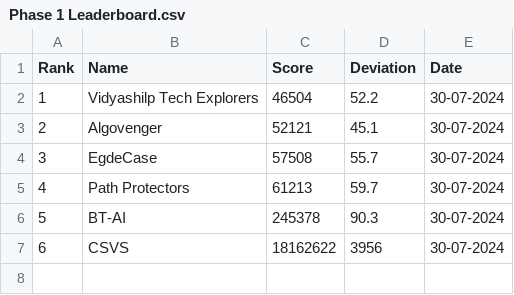
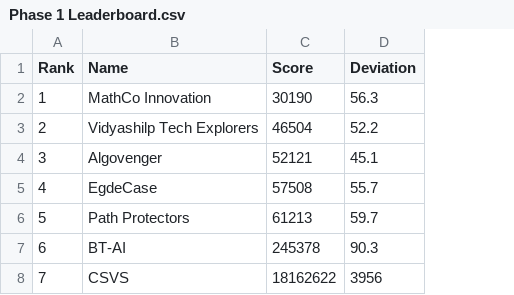
Before and after one commit to ArunJoseph19/Leaderboard_BMC2024, a CSV file: Phase 1 Leaderboard.csv, drawn as a sheet; removed rows and columns are numbered as before the commit, all else as after; the diff names each change by its address in the sheet, - before the commit and + after, or states it on an @@ line.

```diff
--- a/Phase 1 Leaderboard.csv
+++ b/Phase 1 Leaderboard.csv
-column E (Date), rows 2-7: all 30-07-2024
+row 2: 1 | MathCo Innovation | 30190 | 56.3
@@ column A (Rank) renumbered from row 3 down @@
```
Also changed, not shown: 1 other file.
